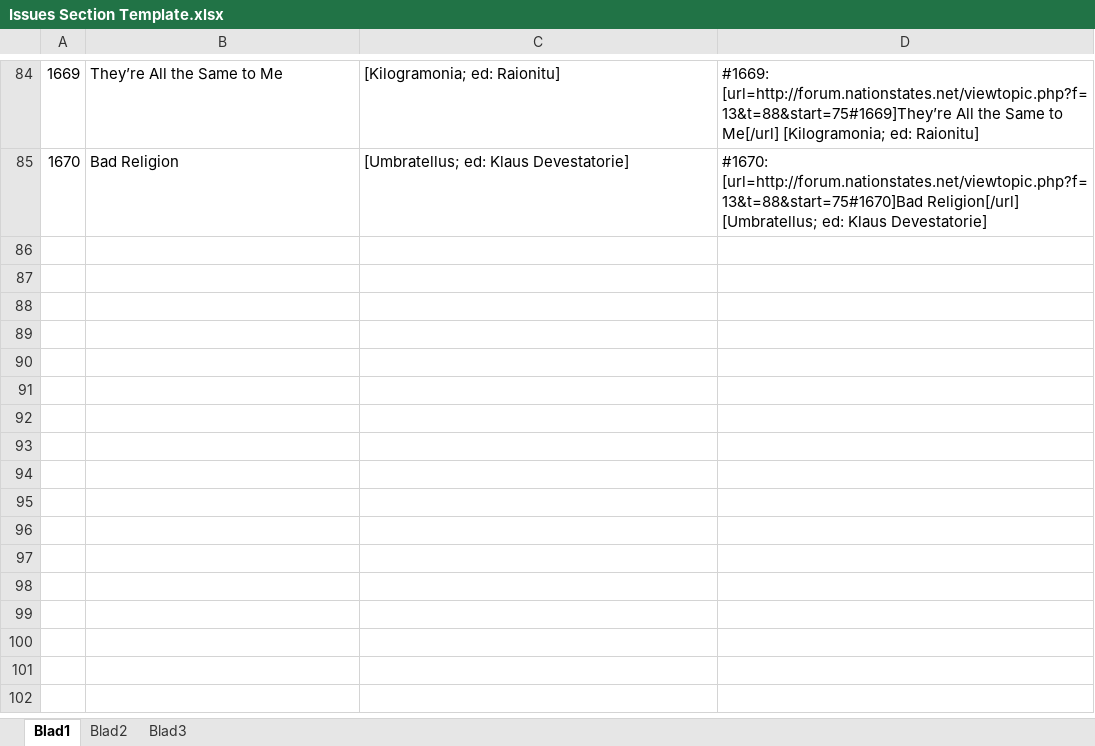
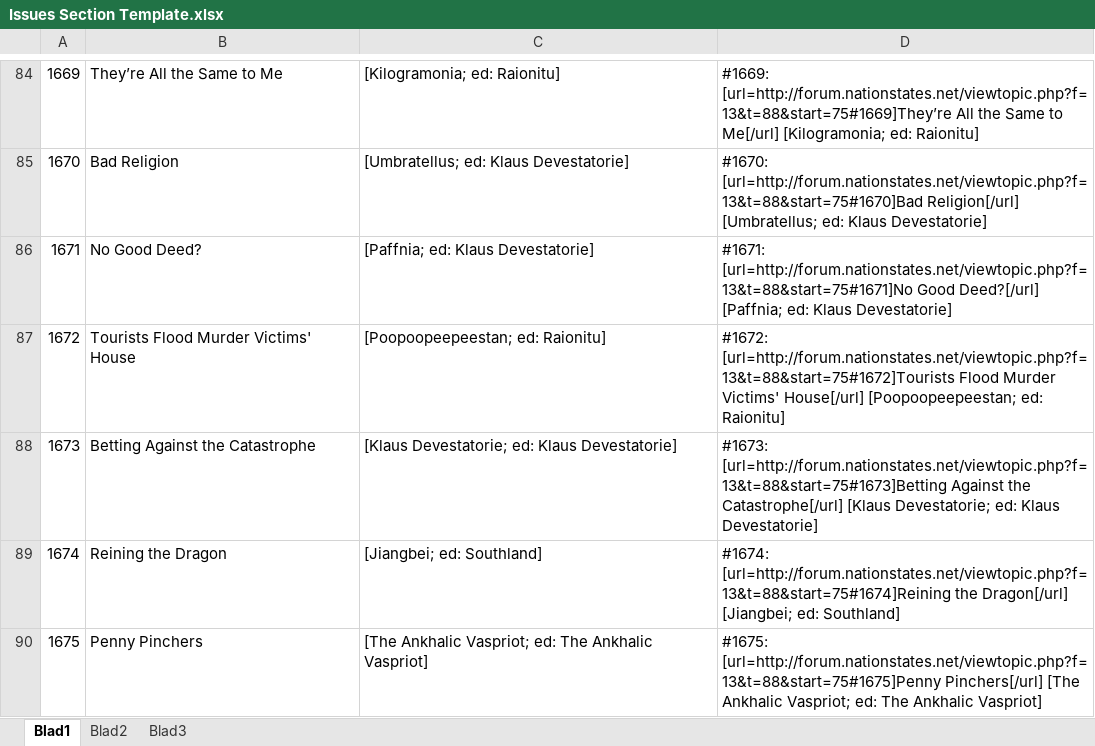
Before and after one commit to Clarissa-Valentine-Z/NationStates-Issue-Megathread, an Excel workbook: Issues Section Template.xlsx, sheet Blad1, drawn as a sheet; only a part is shown, gaps mark what is left out; values as stored, in another font and other column widths than the file's, no borders; the diff names each change by its address in the sheet, - before the commit and + after, or states it on an @@ line.

Commit message:
Valentine's Changelog 068
- 5 new issues added.
- The quotations missing and Verdant Haven typo fixed, but not reflected.

```diff
--- a/Issues Section Template.xlsx (sheet Blad1)
+++ b/Issues Section Template.xlsx (sheet Blad1)
+row 86: 1671 | No Good Deed? | [Paffnia; ed: Klaus Devestatorie] | #1671: [url=http://forum.nationstates.net/viewtopic.php?f=13&t=88&start=75#1671]No Good Deed?[/url] [Paffnia; ed: Klaus Devestatorie]
+row 87: 1672 | Tourists Flood Murder Victims' House | [Poopoopeepeestan; ed: Raionitu] | #1672: [url=http://forum.nationstates.net/viewtopic.php?f=13&t=88&start=75#1672]Tourists Flood Murder Victims' House[/url] [Poopoopeepeestan; ed: Raionitu]
+row 88: 1673 | Betting Against the Catastrophe | [Klaus Devestatorie; ed: Klaus Devestatorie] | #1673: [url=http://forum.nationstates.net/viewtopic.php?f=13&t=88&start=75#1673]Betting Against the Catastrophe[/url] [Klaus Devestatorie; ed: Klaus Devestatorie]
+row 89: 1674 | Reining the Dragon | [Jiangbei; ed: Southland] | #1674: [url=http://forum.nationstates.net/viewtopic.php?f=13&t=88&start=75#1674]Reining the Dragon[/url] [Jiangbei; ed: Southland]
+row 90: 1675 | Penny Pinchers | [The Ankhalic Vaspriot; ed: The Ankhalic Vaspriot] | #1675: [url=http://forum.nationstates.net/viewtopic.php?f=13&t=88&start=75#1675]Penny Pinchers[/url] [The Ankhalic Vaspriot; ed: The Ankhalic Vaspriot]
```
Also changed, not shown: 4 other files.
